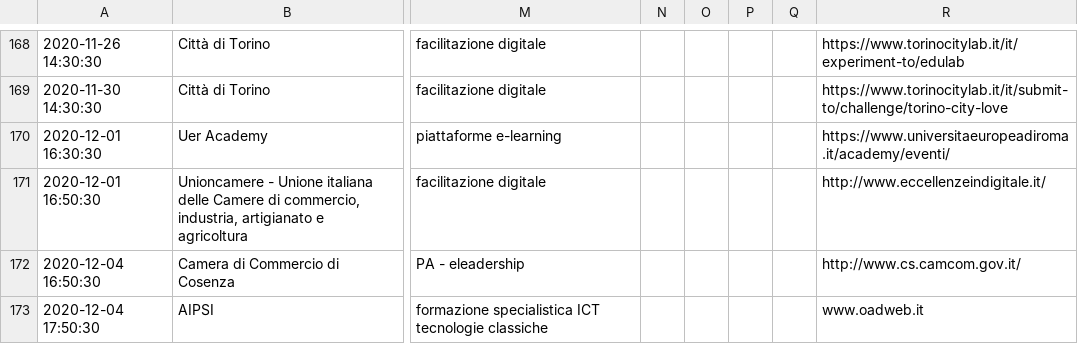
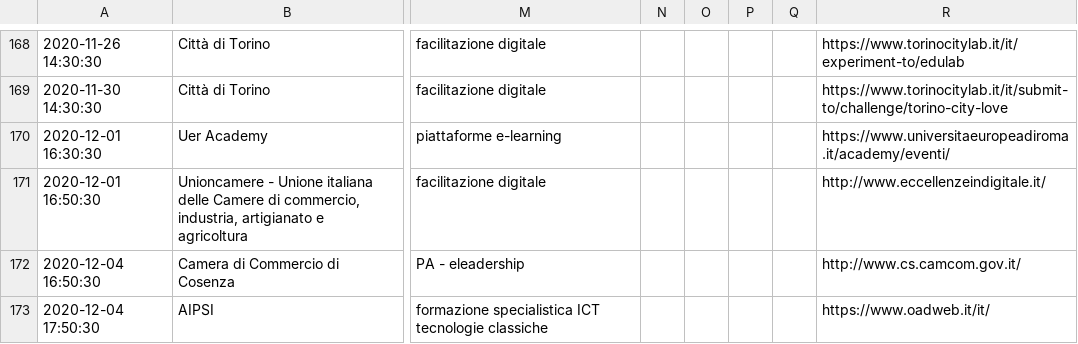
Before and after one commit to italia/repubblica-digitale, a CSV file: _data/iniziative.csv, drawn as a sheet; only a part is shown, gaps mark what is left out; the diff names each change by its address in the sheet, - before the commit and + after, or states it on an @@ line.

Commit message:
fix

```diff
--- a/_data/iniziative.csv
+++ b/_data/iniziative.csv
-R173: www.oadweb.it
+R173: https://www.oadweb.it/it/
```
